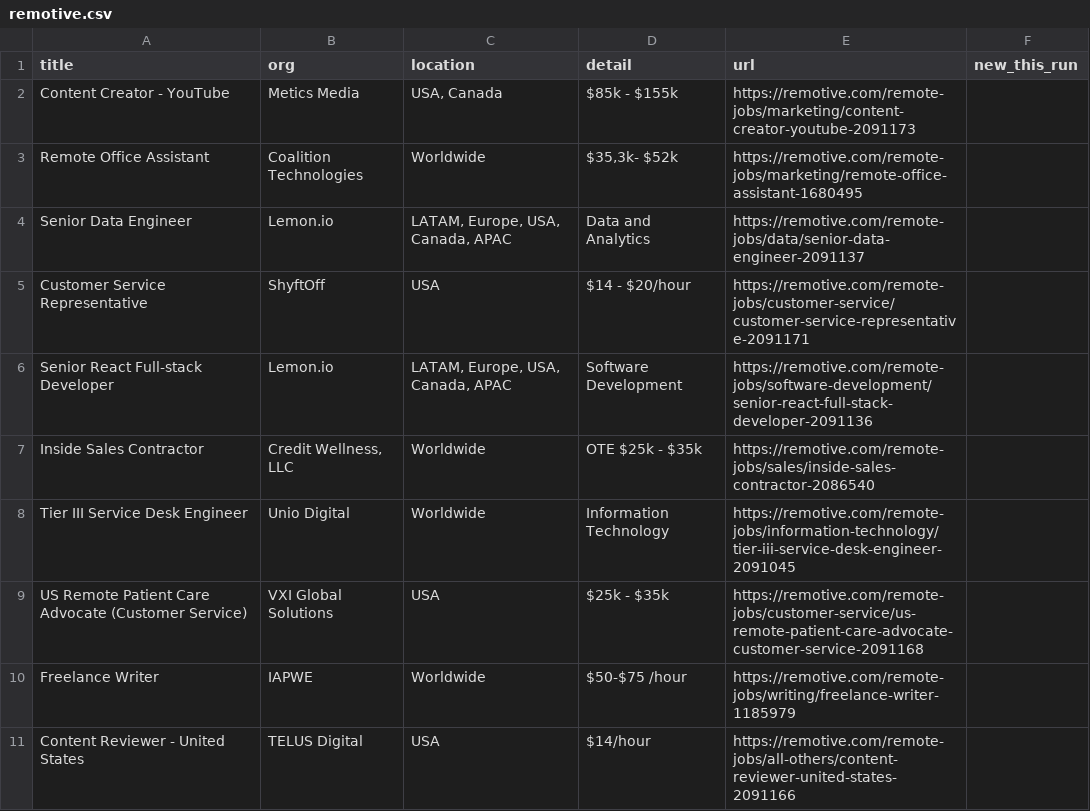
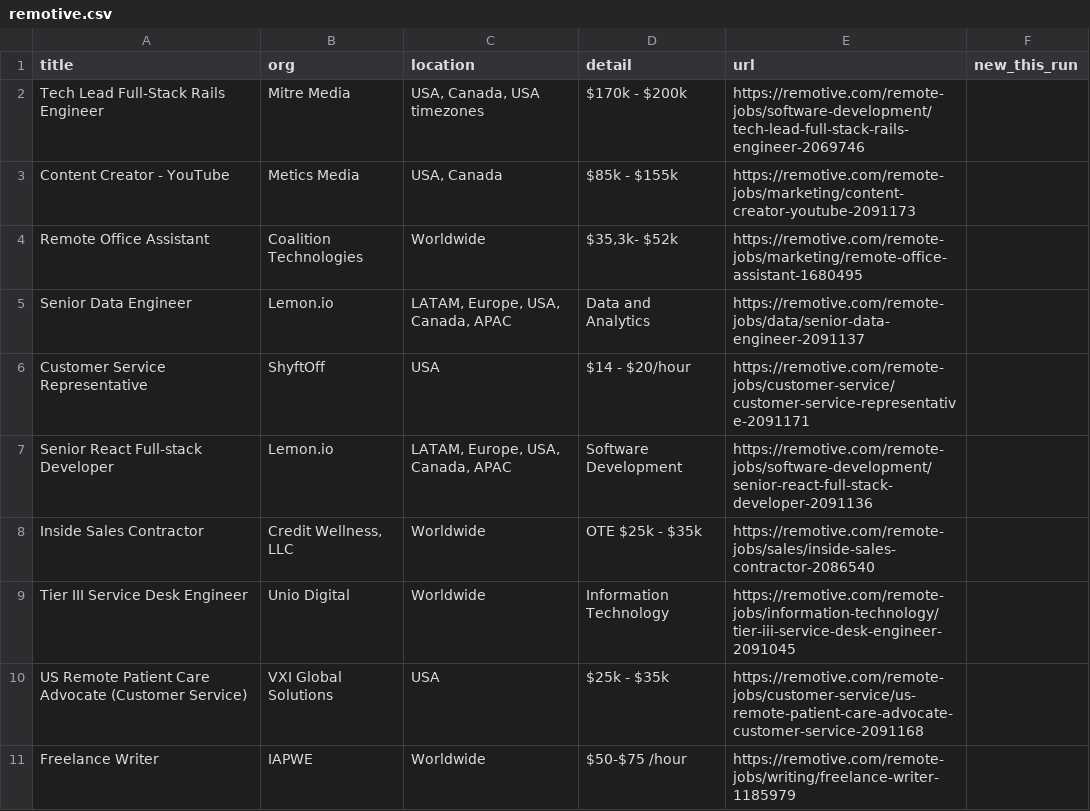
Before and after one commit to Neel2667/pipekeeper, a CSV file: data/exports/remotive.csv, drawn as a sheet.

```diff
--- a/data/exports/remotive.csv
+++ b/data/exports/remotive.csv
@@ -1,2 +1,3 @@
 title,org,location,detail,url,new_this_run
+Tech Lead Full-Stack Rails Engineer,Mitre Media,"USA, Canada, USA timezones",$170k - $200k,https://remotive.com/remote-jobs/software-development/tech-lead-full-stack-rails-engineer-2069746,
 Content Creator - YouTube,Metics Media,"USA, Canada",$85k - $155k,https://remotive.com/remote-jobs/marketing/content-creator-youtube-2091173,
@@ -10,2 +11 @@ US Remote Patient Care Advocate (Customer Service),VXI Global Solutions,USA,$25k
 Freelance Writer,IAPWE,Worldwide,$50-$75 /hour,https://remotive.com/remote-jobs/writing/freelance-writer-1185979,
-Content Reviewer - United States,TELUS Digital,USA,$14/hour,https://remotive.com/remote-jobs/all-others/content-reviewer-united-states-2091166,
```
Also changed, not shown: data/exports/clinicaltrials.csv, data/exports/edgarformd.csv, 23 other files.
